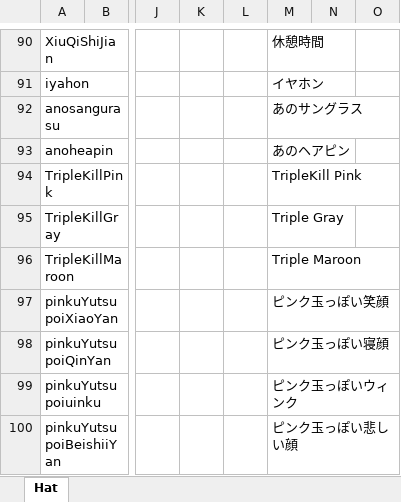
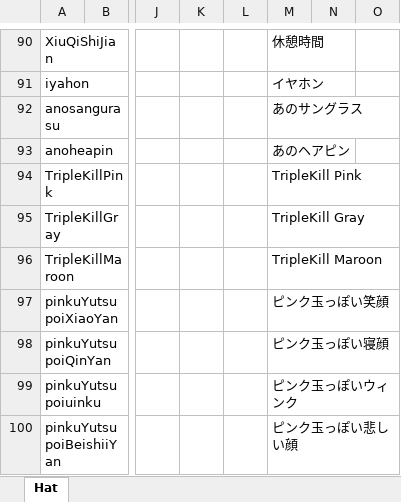
Before and after one commit to yukieiji/ExtremeVisor, an Excel workbook: VisorTransData.xlsx, sheet Hat, drawn as a sheet; only a part is shown, gaps mark what is left out; values as stored, in another font and other column widths than the file's, no borders; charts and pictures not drawn; the diff names each change by its address in the sheet, - before the commit and + after, or states it on an @@ line.

Commit message:
翻訳修正

```diff
--- a/VisorTransData.xlsx (sheet Hat)
+++ b/VisorTransData.xlsx (sheet Hat)
-M95: Triple Gray
+M95: TripleKill Gray
-M96: Triple Maroon
+M96: TripleKill Maroon
```
